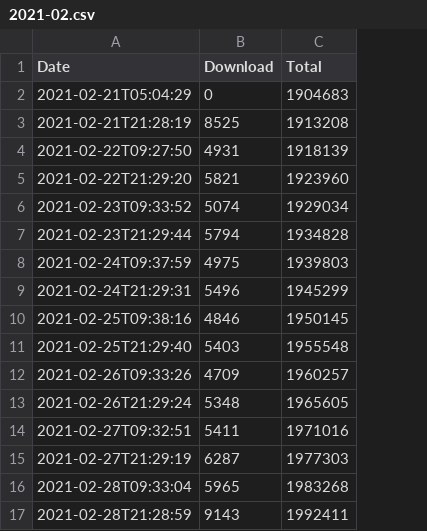
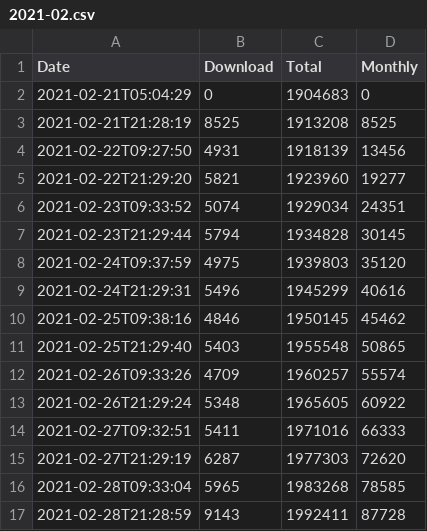
Before and after one commit to Kotori316/DownloadCounts, a CSV file: additional-enchanted-miner/2021-02.csv, drawn as a sheet; the diff names each change by its address in the sheet, - before the commit and + after, or states it on an @@ line.

Commit message:
Get monthly total

```diff
--- a/additional-enchanted-miner/2021-02.csv
+++ b/additional-enchanted-miner/2021-02.csv
+column D (Monthly), rows 2-17: 0 | 8525 | 13456 | 19277 | 24351 | 30145 | 35120 | 40616 | 45462 | 50865 | 55574 | 60922 | 66333 | 72620 | 78585 | 87728
```
Also changed, not shown: Additional Enchanted Miner/2021-02.csv, Scalable Cat's Force/2021-02.csv, 19 other files.
